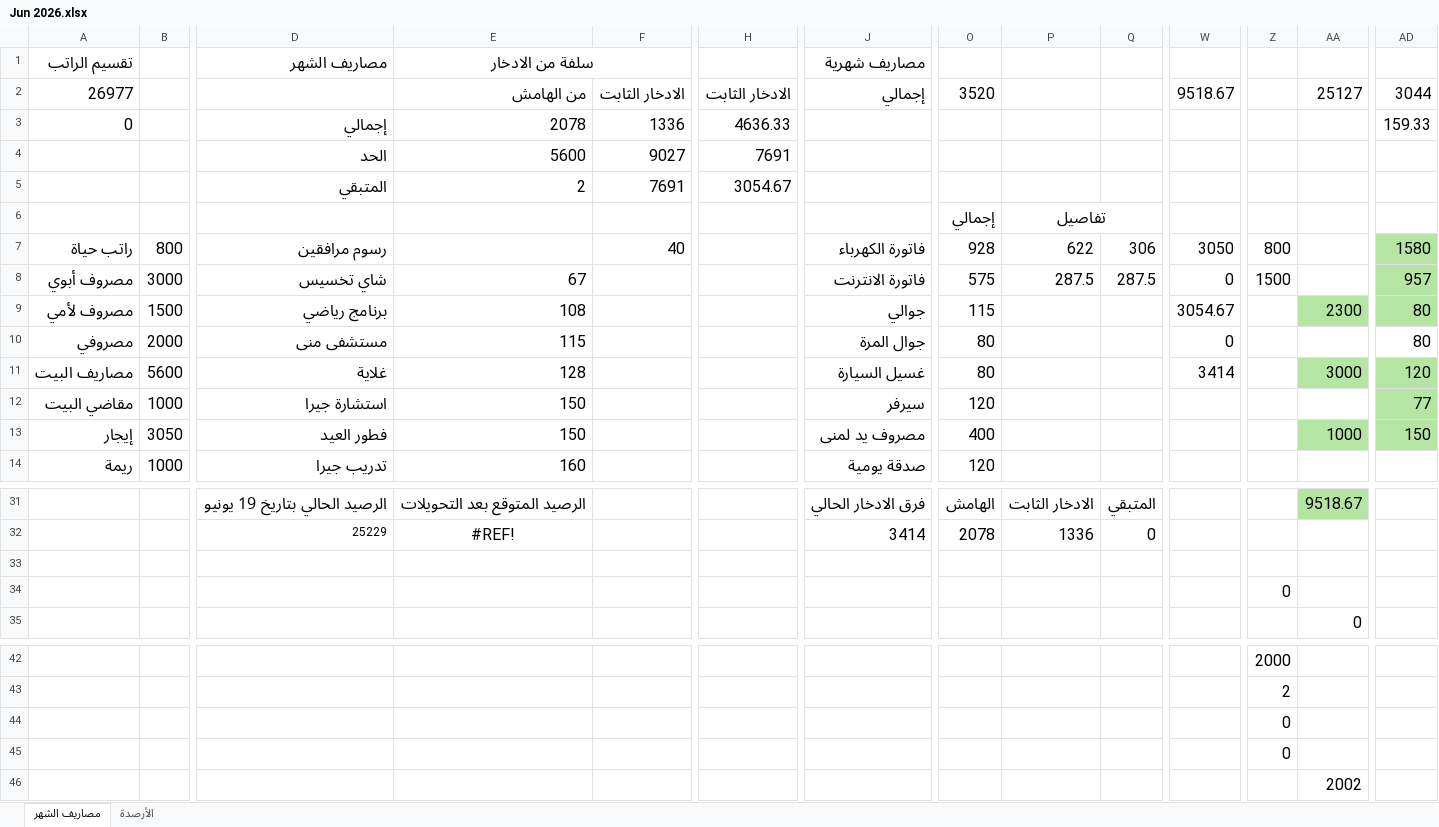
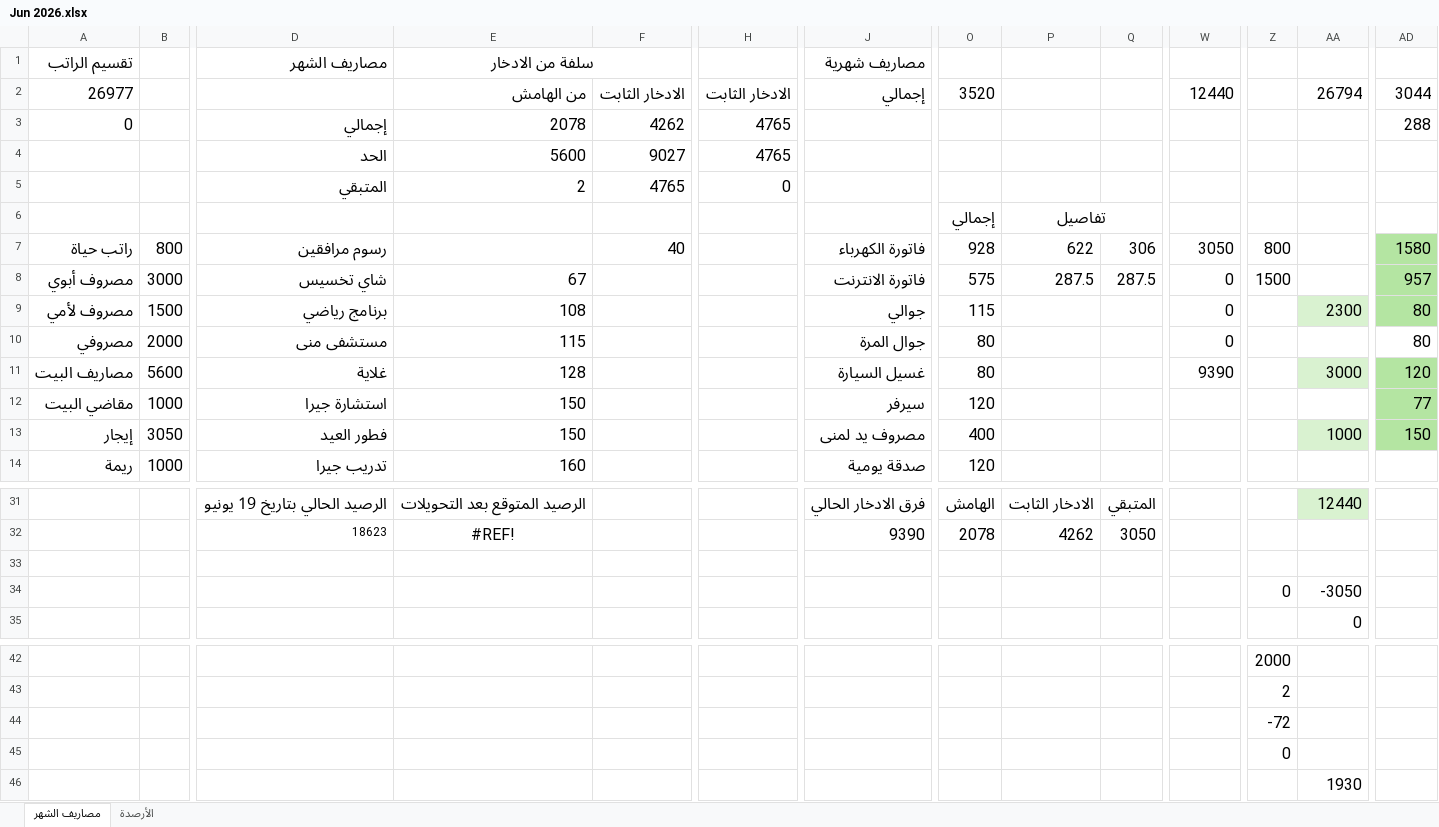
Before and after one commit to abutalibsh/personal-accounting, an Excel workbook: Jun 2026.xlsx, sheet مصاريف الشهر, drawn as a sheet; only a part is shown, gaps mark what is left out; values as stored, in another font and other column widths than the file's, no borders; conditional formats not drawn; removed rows and columns are numbered as before the commit, all else as after; rows hold the shown columns only; the diff covers the shown part only; the diff names each change by its address in the sheet, - before the commit and + after, or states it on an @@ line.

```diff
--- a/Jun 2026.xlsx (sheet مصاريف الشهر)
+++ b/Jun 2026.xlsx (sheet مصاريف الشهر)
-W2: 9518.67
+W2: 12440
-AA2: 25127
+AA2: 26794
-F3: 1336
+F3: 4262
-H3: 4636.33
+H3: 4765
-AD3: 159.33
+AD3: 288
-H4: 7691
+H4: 4765
-F5: 7691
+F5: 4765
-H5: 3054.67
+H5: 0
-W9: 3054.67
+W9: 0
-AA9 fill: #B4E5A2
+AA9 fill: #D9F2D0
-W11: 3414
+W11: 9390
-AA11 fill: #B4E5A2
+AA11 fill: #D9F2D0
-AA13 fill: #B4E5A2
+AA13 fill: #D9F2D0
-AA31: 9518.67
+AA31: 12440
-AA31 fill: #B4E5A2
+AA31 fill: #D9F2D0
-row 32:  |  | 25229 | #REF! |  |  | 3414 | 2078 | 1336 | 0
+row 32:  |  | 18623 | #REF! |  |  | 9390 | 2078 | 4262 | 3050
-AA34: (empty)
+AA34: -3050
-Z44: 0
+Z44: -72
-AA46: 2002
+AA46: 1930
```
Also changed, not shown: 6 added rows, 6 removed rows, 11 edited cells and cell formats elsewhere in this sheet, sheet الأرصدة, formulas that keep their value, 1 other file.
